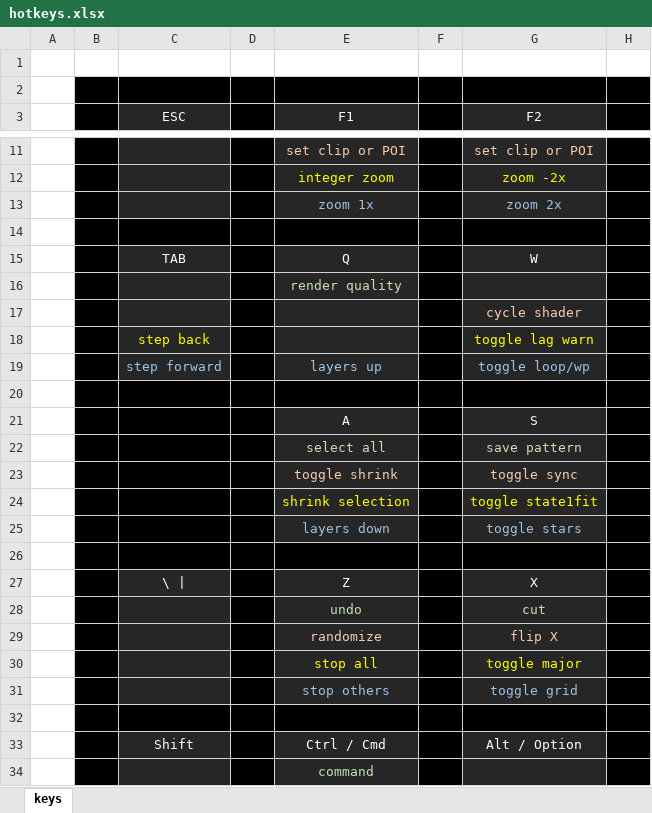
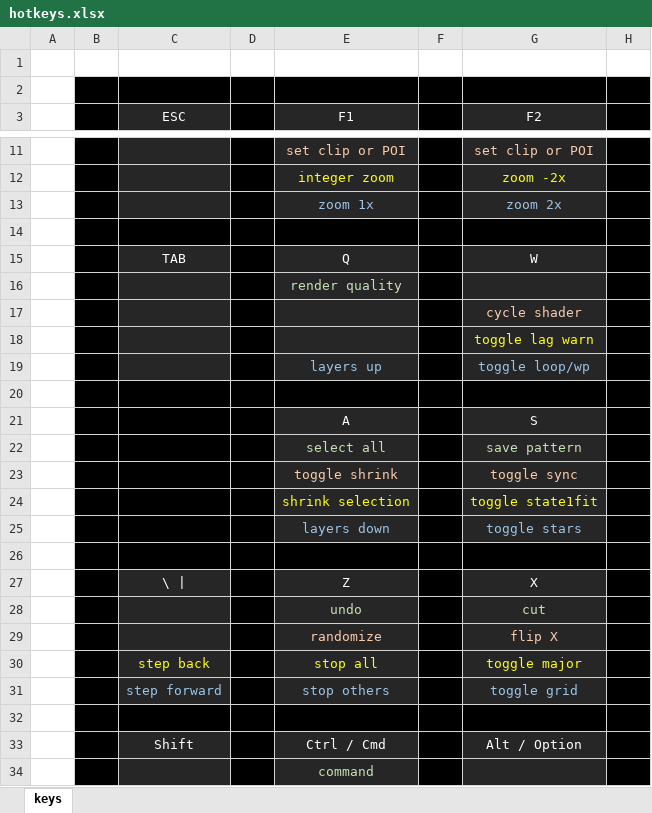
Before and after one commit to rowett/lifeviewer, an Excel workbook: images/hotkeys.xlsx, sheet keys, drawn as a sheet; only a part is shown, gaps mark what is left out; values as stored, in another font and other column widths than the file's, no borders; the diff names each change by its address in the sheet, - before the commit and + after, or states it on an @@ line.

Commit message:
changed hotkey Tab to Backslash to allow page navigation

```diff
--- a/images/hotkeys.xlsx (sheet keys)
+++ b/images/hotkeys.xlsx (sheet keys)
-C18 (ESC): step back
+C18 (ESC): (empty)
-C19 (ESC): step forward
+C19 (ESC): (empty)
-C30 (ESC): (empty)
+C30 (ESC): step back
-C31 (ESC): (empty)
+C31 (ESC): step forward
```
Also changed, not shown: 5 other files.
